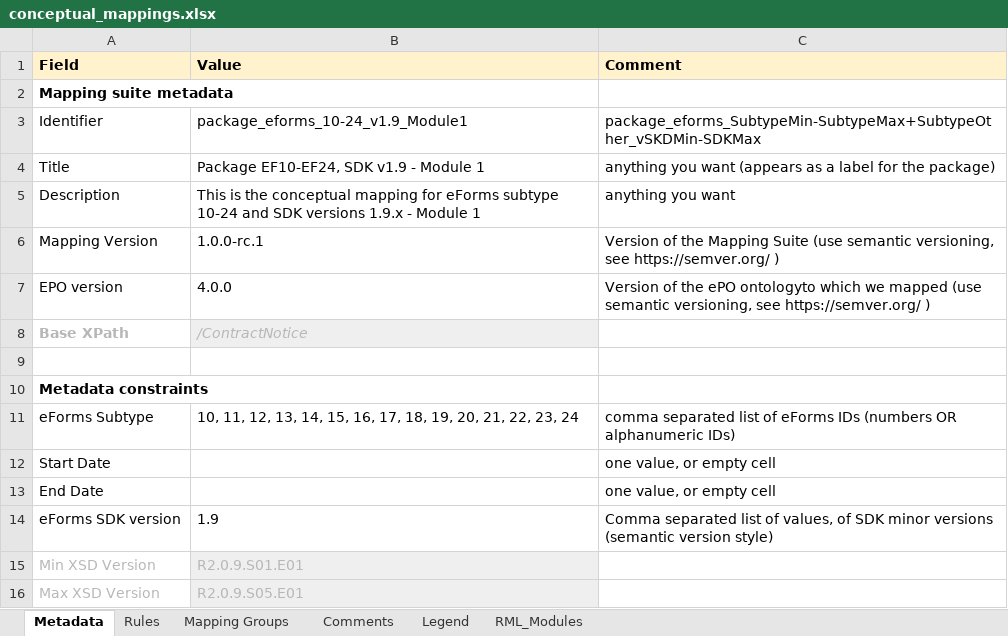
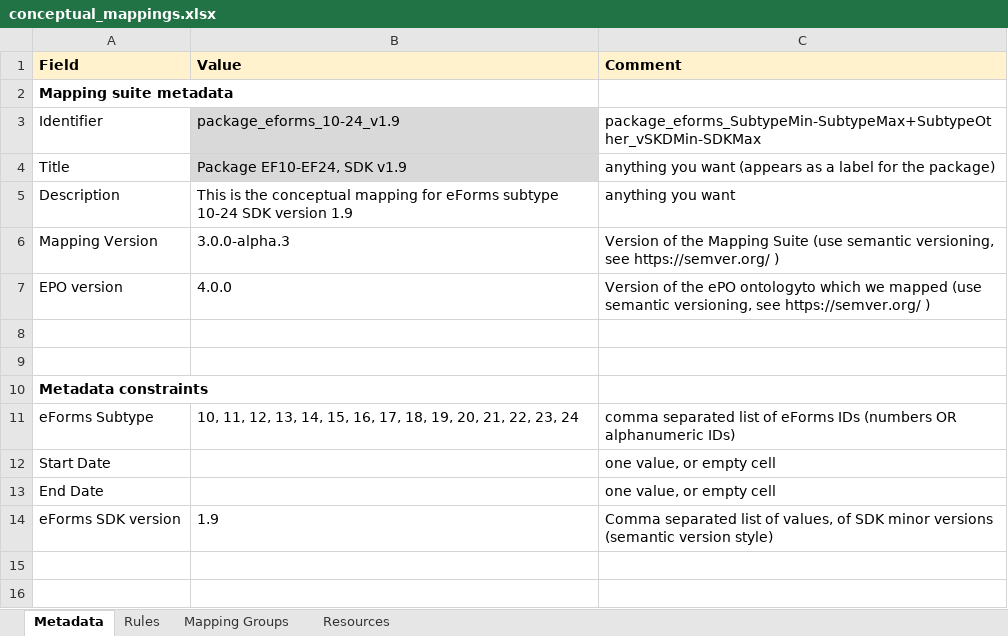
Before and after one commit to meaningfy-ws/eforms-mapping-artefacts, an Excel workbook: mappings/package_cn_v1.9_minimal/transformation/conceptual_mappings.xlsx, sheet Metadata, drawn as a sheet; values as stored, in another font and other column widths than the file's, no borders; charts and pictures not drawn; the diff names each change by its address in the sheet, - before the commit and + after, or states it on an @@ line.

Commit message:
Sync minimal package CM for Module 1

```diff
--- a/mappings/package_cn_v1.9_minimal/transformation/conceptual_mappings.xlsx (sheet Metadata)
+++ b/mappings/package_cn_v1.9_minimal/transformation/conceptual_mappings.xlsx (sheet Metadata)
-sheet tab: Comments
-sheet tab: Legend
-sheet tab: RML_Modules
@@ sheet tab unhidden: Resources @@
-B3 (Value): package_eforms_10-24_v1.9_Module1
+B3 (Value): package_eforms_10-24_v1.9
-B3:B4 fill: none
+B3:B4 fill: #D9D9D9
-B4 (Value): Package EF10-EF24, SDK v1.9 - Module 1
+B4 (Value): Package EF10-EF24, SDK v1.9
-B5 (Value): …subtype 10-24 and SDK versions 1.9.x - Module 1
+B5 (Value): …subtype 10-24 SDK version 1.9
-B6 (Value): 1.0.0-rc.1
+B6 (Value): 3.0.0-alpha.3
-row 8: Base XPath | /ContractNotice
+row 8: (empty)
-B8 fill: #EFEFEF
+B8 fill: none
-row 15: Min XSD Version | R2.0.9.S01.E01
-row 16: Max XSD Version | R2.0.9.S05.E01
```
Also changed, not shown: sheet Rules, sheet Mapping Groups, charts or pictures, src/transformation/conceptual_mappings.xlsx.
